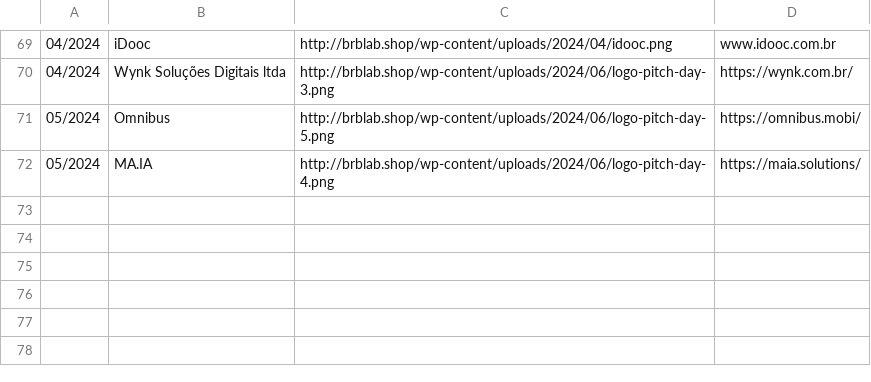
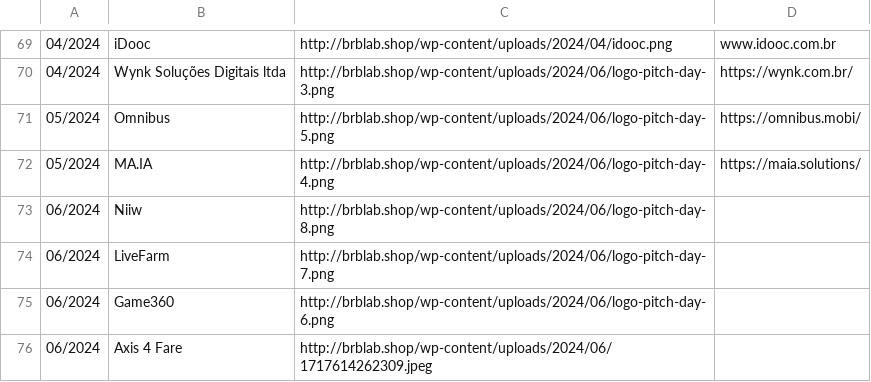
Before and after one commit to Brb-ginov/csv-web, a CSV file: startups-brblab-site.csv, drawn as a sheet; only a part is shown, gaps mark what is left out; the diff names each change by its address in the sheet, - before the commit and + after, or states it on an @@ line.

Commit message:
Update startups-brblab-site.csv

```diff
--- a/startups-brblab-site.csv
+++ b/startups-brblab-site.csv
+row 73: 06/2024 | Niiw | http://brblab.shop/wp-content/uploads/2024/06/logo-pitch-day-8.png
+row 74: 06/2024 | LiveFarm | http://brblab.shop/wp-content/uploads/2024/06/logo-pitch-day-7.png
+row 75: 06/2024 | Game360 | http://brblab.shop/wp-content/uploads/2024/06/logo-pitch-day-6.png
+row 76: 06/2024 | Axis 4 Fare | http://brblab.shop/wp-content/uploads/2024/06/1717614262309.jpeg
```
